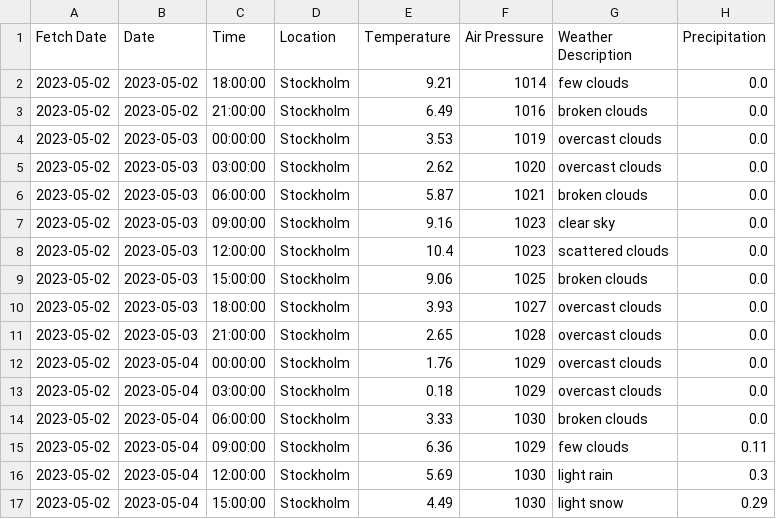
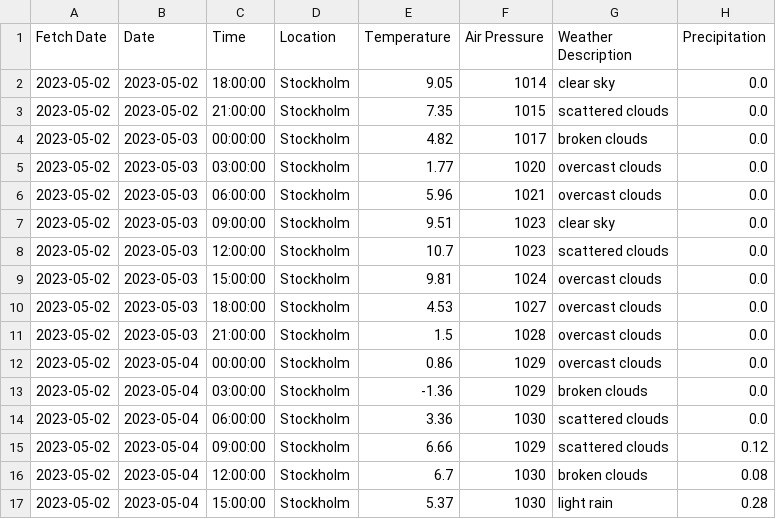
Before and after one commit to CharlieRosander/Examinering-ETL, a CSV file: Docs/harmonized_forecast.csv, drawn as a sheet; only a part is shown; the diff covers the shown part only.

```diff
--- a/Docs/harmonized_forecast.csv
+++ b/Docs/harmonized_forecast.csv
@@ -1,17 +1,17 @@
 Fetch Date,Date,Time,Location,Temperature,Air Pressure,Weather Description,Precipitation
-2023-05-02,2023-05-02,18:00:00,Stockholm,9.21,1014,few clouds,0.0
-2023-05-02,2023-05-02,21:00:00,Stockholm,6.49,1016,broken clouds,0.0
-2023-05-02,2023-05-03,00:00:00,Stockholm,3.53,1019,overcast clouds,0.0
-2023-05-02,2023-05-03,03:00:00,Stockholm,2.62,1020,overcast clouds,0.0
-2023-05-02,2023-05-03,06:00:00,Stockholm,5.87,1021,broken clouds,0.0
-2023-05-02,2023-05-03,09:00:00,Stockholm,9.16,1023,clear sky,0.0
-2023-05-02,2023-05-03,12:00:00,Stockholm,10.4,1023,scattered clouds,0.0
-2023-05-02,2023-05-03,15:00:00,Stockholm,9.06,1025,broken clouds,0.0
-2023-05-02,2023-05-03,18:00:00,Stockholm,3.93,1027,overcast clouds,0.0
-2023-05-02,2023-05-03,21:00:00,Stockholm,2.65,1028,overcast clouds,0.0
-2023-05-02,2023-05-04,00:00:00,Stockholm,1.76,1029,overcast clouds,0.0
-2023-05-02,2023-05-04,03:00:00,Stockholm,0.18,1029,overcast clouds,0.0
-2023-05-02,2023-05-04,06:00:00,Stockholm,3.33,1030,broken clouds,0.0
-2023-05-02,2023-05-04,09:00:00,Stockholm,6.36,1029,few clouds,0.11
-2023-05-02,2023-05-04,12:00:00,Stockholm,5.69,1030,light rain,0.3
-2023-05-02,2023-05-04,15:00:00,Stockholm,4.49,1030,light snow,0.29
+2023-05-02,2023-05-02,18:00:00,Stockholm,9.05,1014,clear sky,0.0
+2023-05-02,2023-05-02,21:00:00,Stockholm,7.35,1015,scattered clouds,0.0
+2023-05-02,2023-05-03,00:00:00,Stockholm,4.82,1017,broken clouds,0.0
+2023-05-02,2023-05-03,03:00:00,Stockholm,1.77,1020,overcast clouds,0.0
+2023-05-02,2023-05-03,06:00:00,Stockholm,5.96,1021,overcast clouds,0.0
+2023-05-02,2023-05-03,09:00:00,Stockholm,9.51,1023,clear sky,0.0
+2023-05-02,2023-05-03,12:00:00,Stockholm,10.7,1023,scattered clouds,0.0
+2023-05-02,2023-05-03,15:00:00,Stockholm,9.81,1024,overcast clouds,0.0
+2023-05-02,2023-05-03,18:00:00,Stockholm,4.53,1027,overcast clouds,0.0
+2023-05-02,2023-05-03,21:00:00,Stockholm,1.5,1028,overcast clouds,0.0
+2023-05-02,2023-05-04,00:00:00,Stockholm,0.86,1029,overcast clouds,0.0
+2023-05-02,2023-05-04,03:00:00,Stockholm,-1.36,1029,broken clouds,0.0
+2023-05-02,2023-05-04,06:00:00,Stockholm,3.36,1030,scattered clouds,0.0
+2023-05-02,2023-05-04,09:00:00,Stockholm,6.66,1029,scattered clouds,0.12
+2023-05-02,2023-05-04,12:00:00,Stockholm,6.7,1030,broken clouds,0.08
+2023-05-02,2023-05-04,15:00:00,Stockholm,5.37,1030,light rain,0.28
```
Also changed, not shown: 33 edited cells elsewhere in this file, 3 other files.
